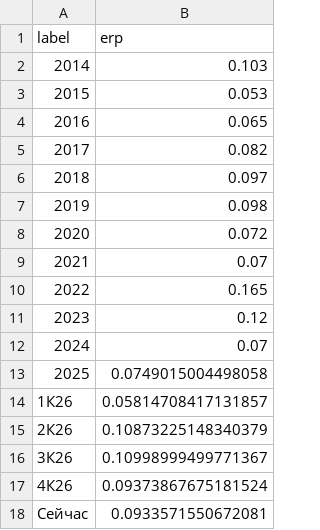
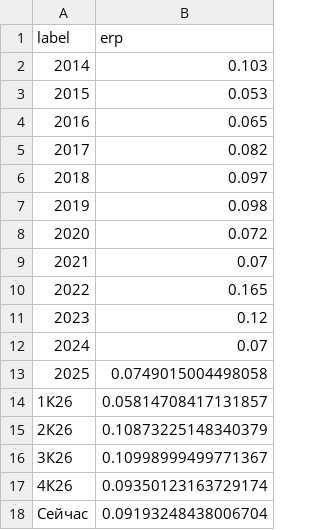
Before and after one commit to davidovaevgeshua-cloud/erp-dashboard, a CSV file: erp_quarterly.csv, drawn as a sheet.

```diff
--- a/erp_quarterly.csv
+++ b/erp_quarterly.csv
@@ -16,3 +16,3 @@ label,erp
 3К26,0.10998999499771367
-4К26,0.09373867675181524
-Сейчас,0.0933571550672081
+4К26,0.09350123163729174
+Сейчас,0.09193248438006704
```
Also changed, not shown: erp_daily.csv, 2 other files.
